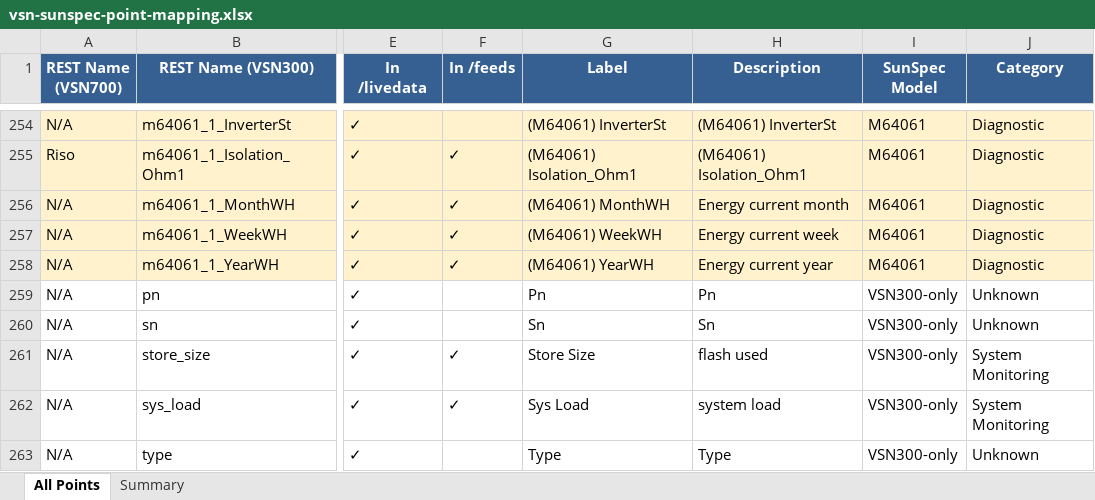
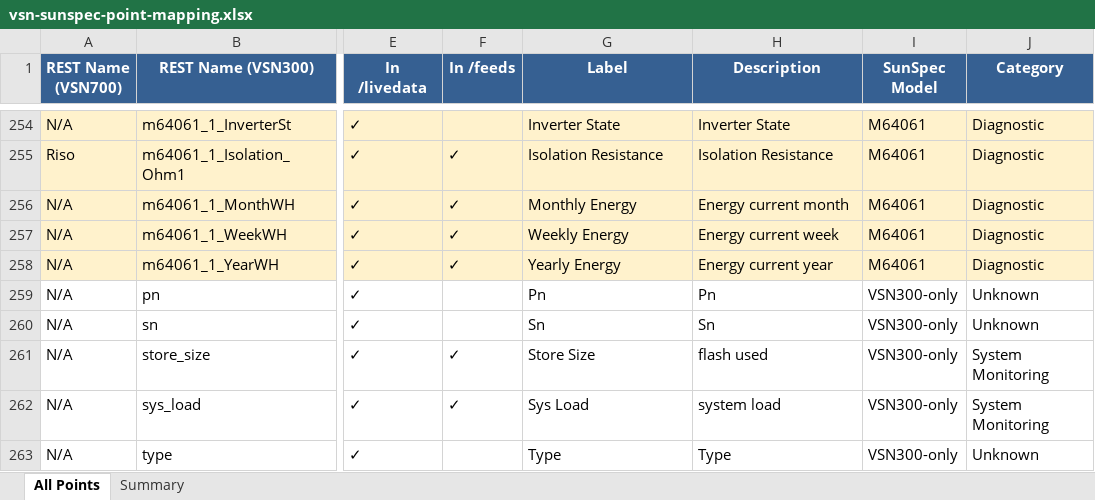
Before and after one commit to alexdelprete/ha-abb-fimer-pvi-vsn-rest, an Excel workbook: docs/vsn-sunspec-point-mapping.xlsx, sheet All Points, drawn as a sheet; only a part is shown, gaps mark what is left out; values as stored, in another font and other column widths than the file's, no borders; the diff covers the shown part only; the diff names each change by its address in the sheet, - before the commit and + after, or states it on an @@ line.

```diff
--- a/docs/vsn-sunspec-point-mapping.xlsx (sheet All Points)
+++ b/docs/vsn-sunspec-point-mapping.xlsx (sheet All Points)
-G254 (Label): (M64061) InverterSt
+G254 (Label): Inverter State
-H254 (Description): (M64061) InverterSt
+H254 (Description): Inverter State
-G255 (Label): (M64061) Isolation_Ohm1
+G255 (Label): Isolation Resistance
-H255 (Description): (M64061) Isolation_Ohm1
+H255 (Description): Isolation Resistance
-G256 (Label): (M64061) MonthWH
+G256 (Label): Monthly Energy
-G257 (Label): (M64061) WeekWH
+G257 (Label): Weekly Energy
-G258 (Label): (M64061) YearWH
+G258 (Label): Yearly Energy
```
Also changed, not shown: 31 edited cells elsewhere in this sheet, 4 other files.
